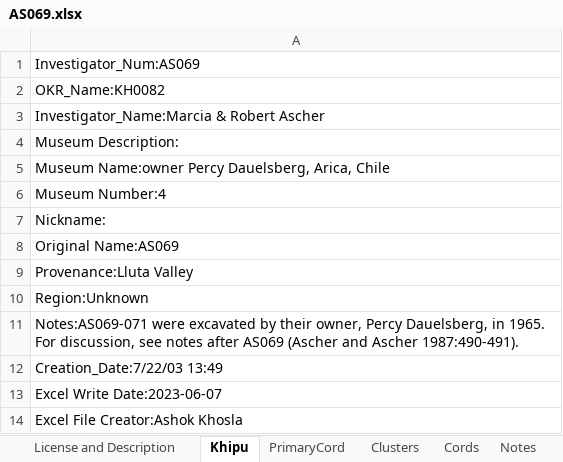
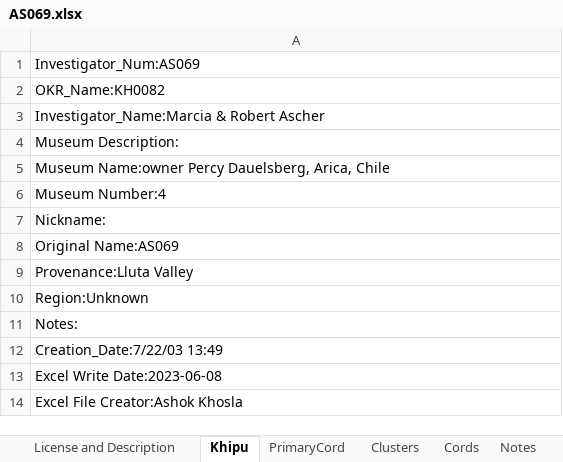
Before and after one commit to khipufieldguide/data-science-khipu-article, an Excel workbook: data/KFG_DB_Excel/AS069.xlsx, sheet Khipu, drawn as a sheet; values as stored, in another font and other column widths than the file's, no borders; the diff names each change by its address in the sheet, - before the commit and + after, or states it on an @@ line.

```diff
--- a/data/KFG_DB_Excel/AS069.xlsx (sheet Khipu)
+++ b/data/KFG_DB_Excel/AS069.xlsx (sheet Khipu)
-A11: Notes:AS069-071 were excavated by their owner, Percy Dauelsberg, in 1965. For discussion, see notes after AS069 (Ascher and Ascher 1987:490-491).
+A11: Notes:
-A13: Excel Write Date:2023-06-07
+A13: Excel Write Date:2023-06-08
```
Also changed, not shown: sheet Cords, sheet Clusters, data/KFG_DB_Excel/UR093.xlsx, data/KFG_DB_Excel/UR196.xlsx.
